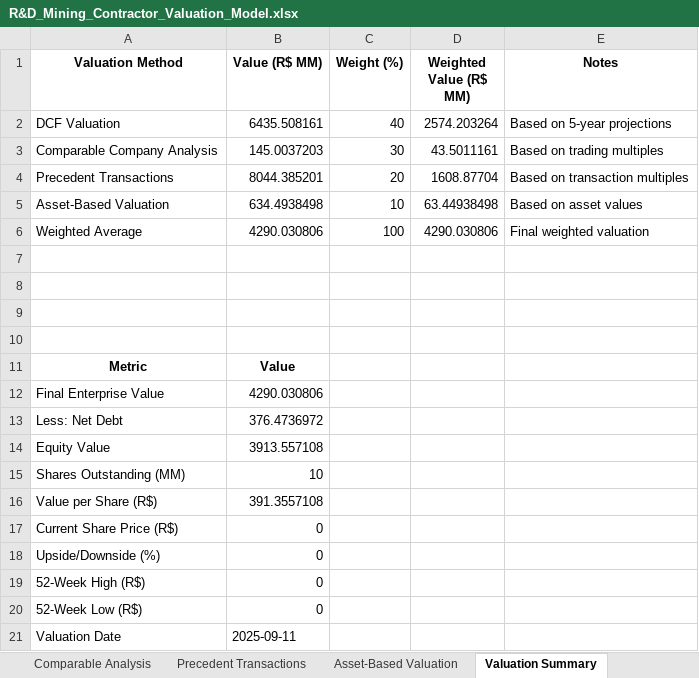
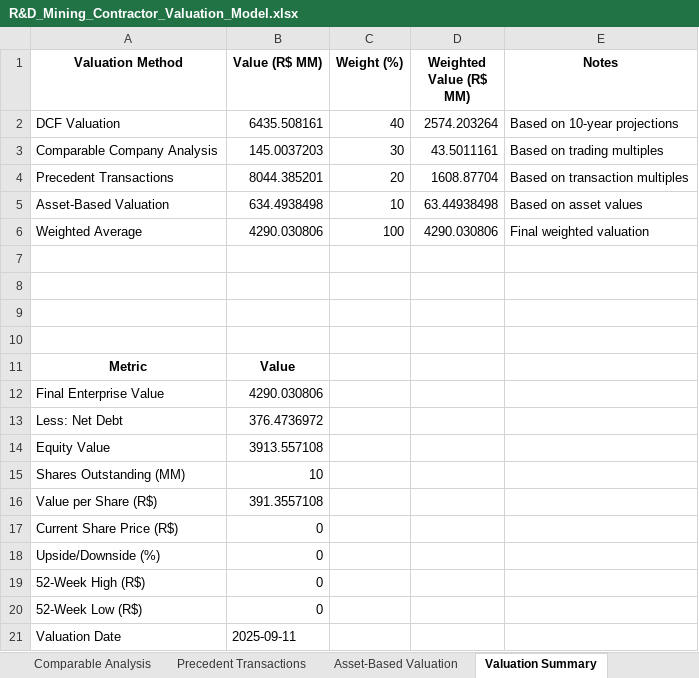
Before and after one commit to luizpersechini/Testeipad, an Excel workbook: R&D_Mining_Contractor_Valuation_Model.xlsx, sheet Valuation Summary, drawn as a sheet; values as stored, in another font and other column widths than the file's, no borders; the diff names each change by its address in the sheet, - before the commit and + after, or states it on an @@ line.

```diff
--- a/R&D_Mining_Contractor_Valuation_Model.xlsx (sheet Valuation Summary)
+++ b/R&D_Mining_Contractor_Valuation_Model.xlsx (sheet Valuation Summary)
-E2 (Notes): Based on 5-year projections
+E2 (Notes): Based on 10-year projections
```
Also changed, not shown: sheet DCF Valuation, sheet Sensitivity Analysis, Mining_Contractor_Valuation_Model.xlsx, 2 other files.
